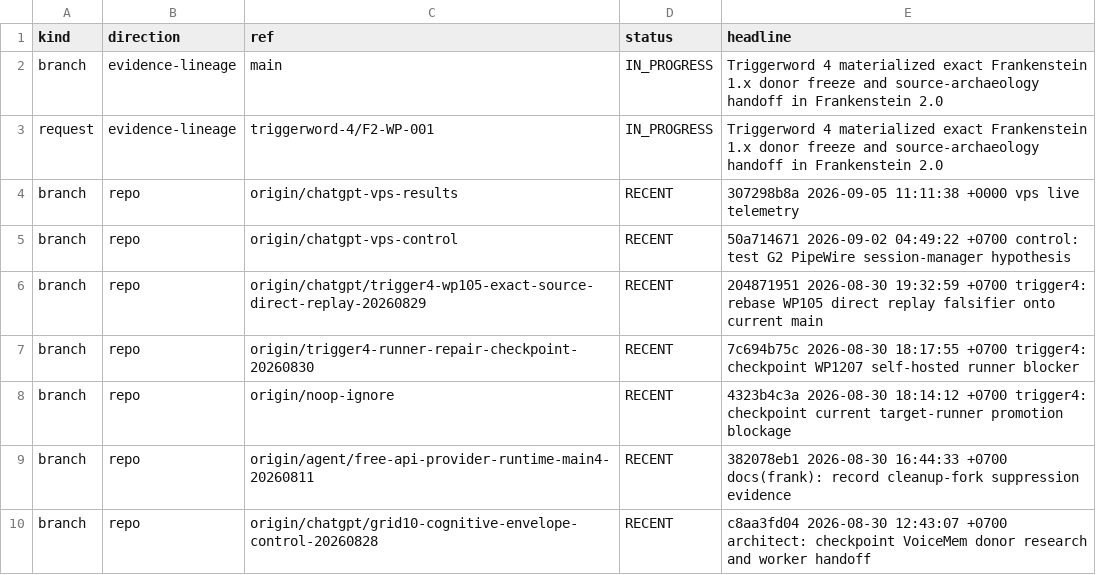
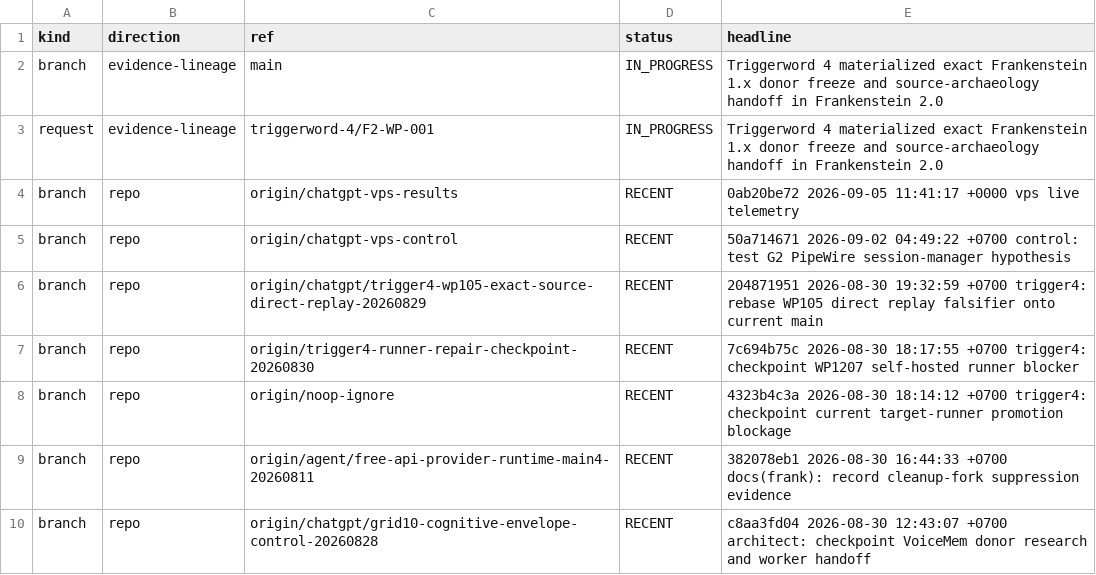
Before and after one commit to gschaidergabriel/Cognitive-devmachine, a TSV file: research_entity/00_CURRENT/ACTIVE.tsv, drawn as a sheet; only a part is shown.

Commit message:
current: refresh token-efficient research state [skip ci]

```diff
--- a/research_entity/00_CURRENT/ACTIVE.tsv
+++ b/research_entity/00_CURRENT/ACTIVE.tsv
@@ -3,3 +3,3 @@ branch	evidence-lineage	main	IN_PROGRESS	Triggerword 4 materialized exact Franke
 request	evidence-lineage	triggerword-4/F2-WP-001	IN_PROGRESS	Triggerword 4 materialized exact Frankenstein 1.x donor freeze and source-archaeology handoff in Frankenstein 2.0
-branch	repo	origin/chatgpt-vps-results	RECENT	307298b8a 2026-09-05 11:11:38 +0000 vps live telemetry
+branch	repo	origin/chatgpt-vps-results	RECENT	0ab20be72 2026-09-05 11:41:17 +0000 vps live telemetry
 branch	repo	origin/chatgpt-vps-control	RECENT	50a714671 2026-09-02 04:49:22 +0700 control: test G2 PipeWire session-manager hypothesis
```
Also changed, not shown: research_entity/00_CURRENT/RECENT.tsv, 15 other files.
